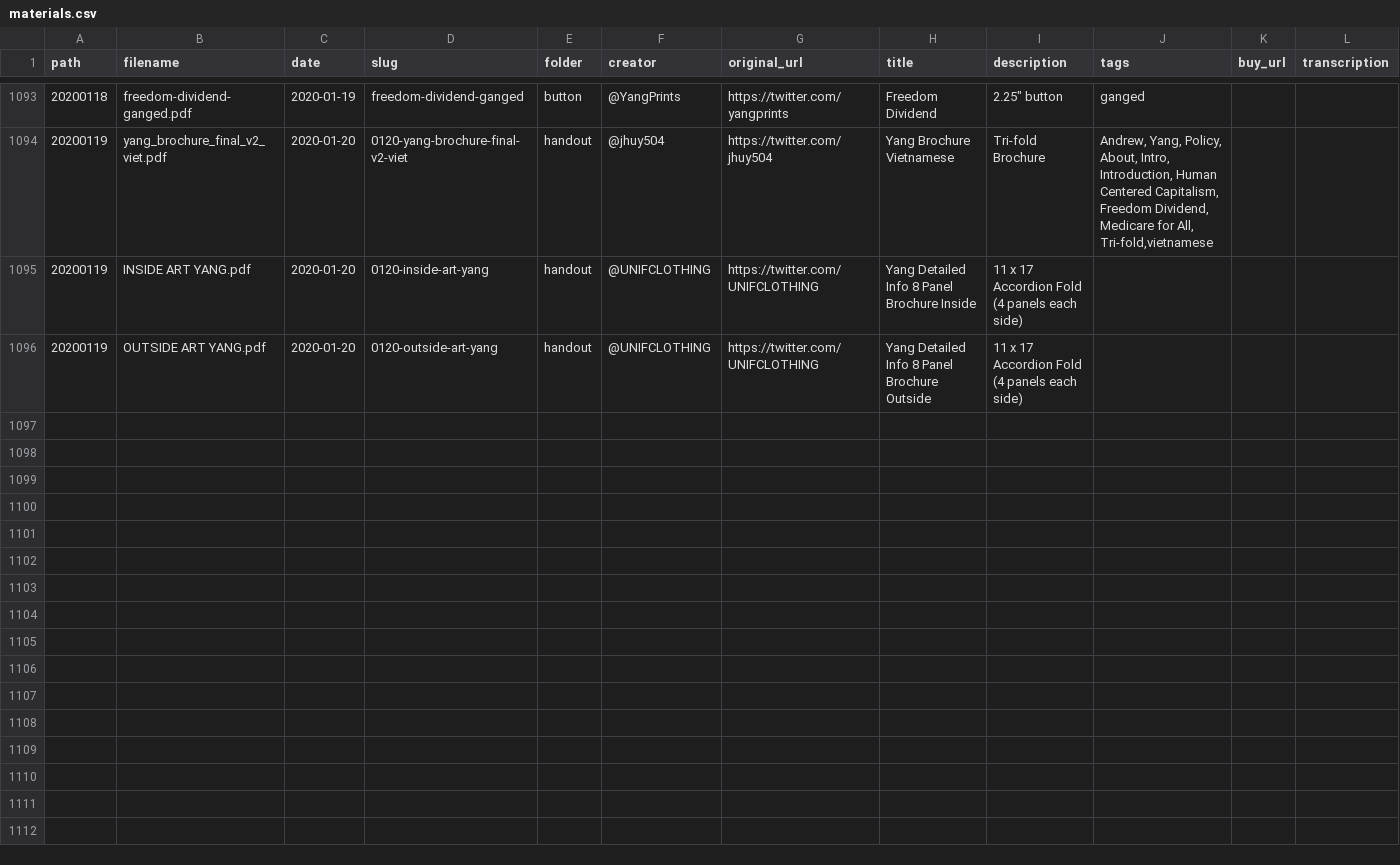
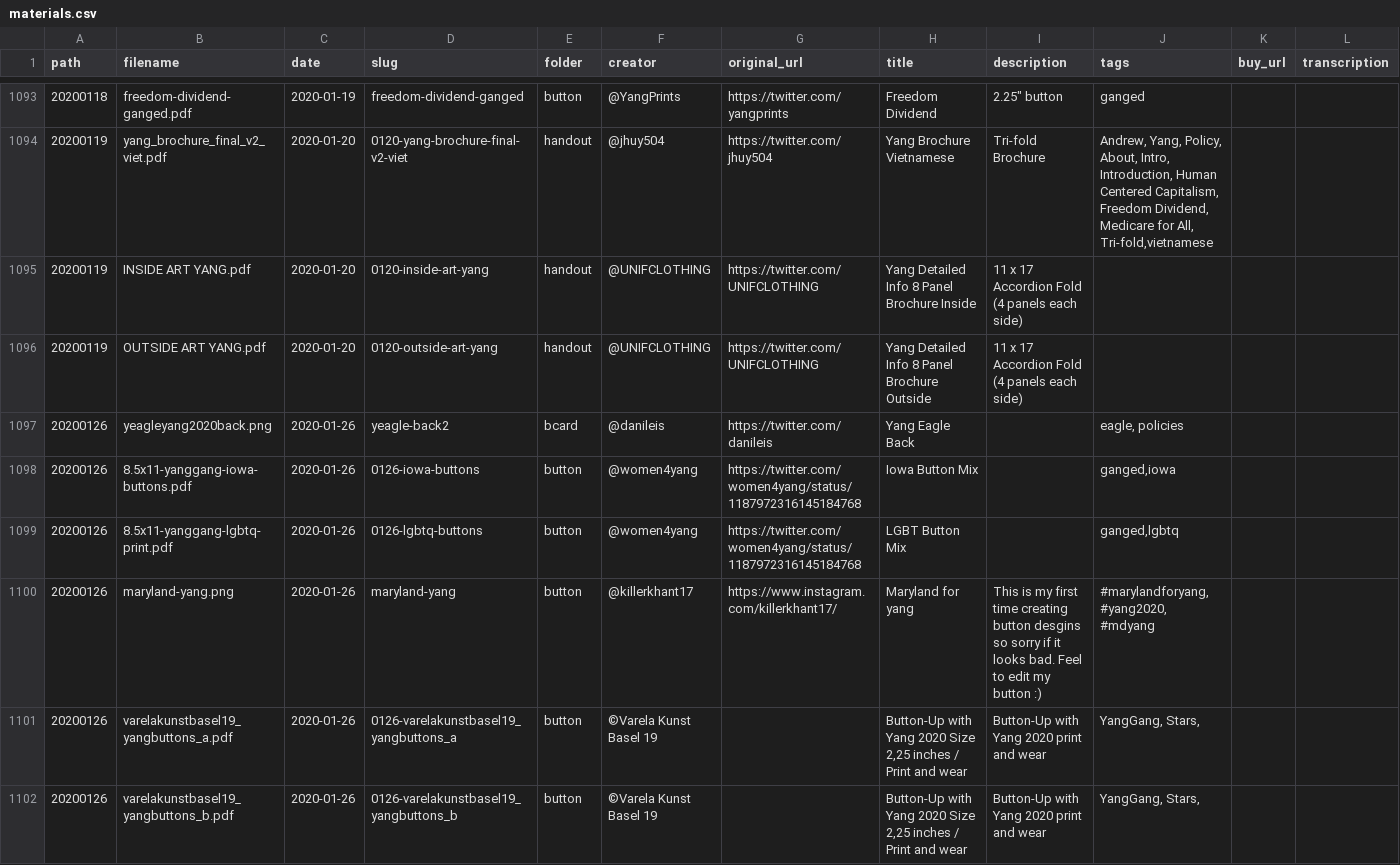
Before and after one commit to mikhuang/yang-prints, a CSV file: src/data/materials.csv, drawn as a sheet; only a part is shown, gaps mark what is left out; rows hold the shown columns only; the diff covers the shown part only; the diff names each change by its address in the sheet, - before the commit and + after, or states it on an @@ line.

```diff
--- a/src/data/materials.csv
+++ b/src/data/materials.csv
+row 1097: 20200126 | yeagleyang2020back.png | 2020-01-26 | yeagle-back2 | bcard | @danileis | https://twitter.com/danileis | Yang Eagle Back |  | eagle, policies
+row 1098: 20200126 | 8.5x11-yanggang-iowa-buttons.pdf | 2020-01-26 | 0126-iowa-buttons | button | @women4yang | https://twitter.com/women4yang/status/1187972316145184768 | Iowa Button Mix |  | ganged,iowa
+row 1099: 20200126 | 8.5x11-yanggang-lgbtq-print.pdf | 2020-01-26 | 0126-lgbtq-buttons | button | @women4yang | https://twitter.com/women4yang/status/1187972316145184768 | LGBT Button Mix |  | ganged,lgbtq
+row 1100: 20200126 | maryland-yang.png | 2020-01-26 | maryland-yang | button | @killerkhant17 | https://www.instagram.com/killerkhant17/ | Maryland for yang | This is my first time creating button desgins so sorry if it looks bad. Feel to edit my button :) | #marylandforyang, #yang2020, #mdyang
+row 1101: 20200126 | varelakunstbasel19_yangbuttons_a.pdf | 2020-01-26 | 0126-varelakunstbasel19_yangbuttons_a | button | ©Varela Kunst Basel 19 |  | Button-Up with Yang 2020 Size 2,25 inches / Print and wear | Button-Up with Yang 2020 print and wear | YangGang, Stars,
+row 1102: 20200126 | varelakunstbasel19_yangbuttons_b.pdf | 2020-01-26 | 0126-varelakunstbasel19_yangbuttons_b | button | ©Varela Kunst Basel 19 |  | Button-Up with Yang 2020 Size 2,25 inches / Print and wear | Button-Up with Yang 2020 print and wear | YangGang, Stars,
```
Also changed, not shown: 5 added rows and 1 edited cell elsewhere in this file, 24 other files.
